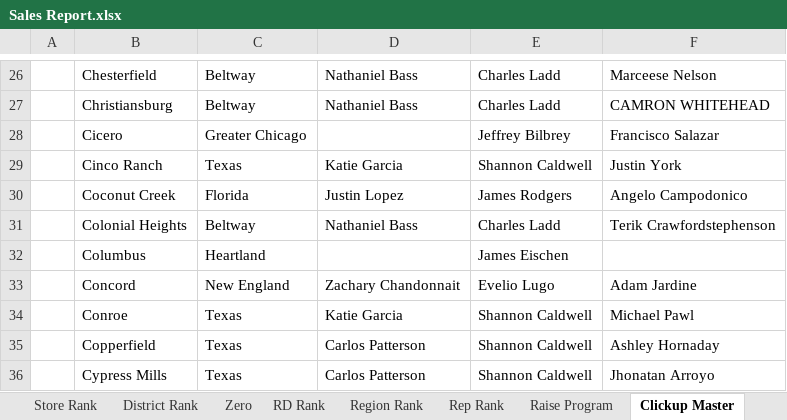
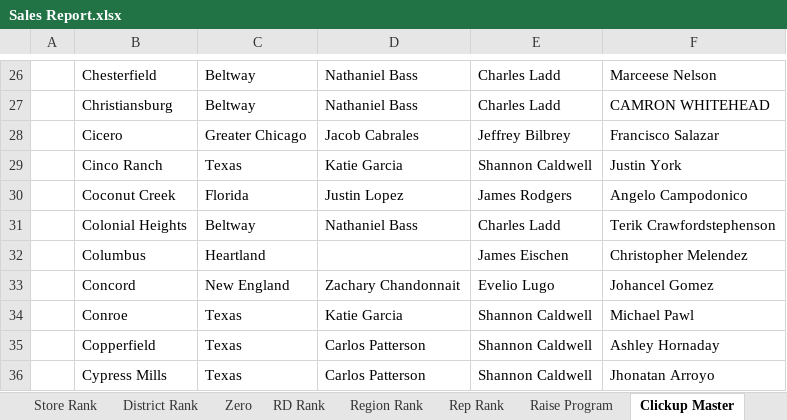
Before and after one commit to BlufoxMobile/Daily-Sales-Report, an Excel workbook: data/Sales Report.xlsx, sheet Clickup Master, drawn as a sheet; only a part is shown, gaps mark what is left out; values as stored, in another font and other column widths than the file's, no borders; table styles not drawn; the diff covers the shown part only; the diff names each change by its address in the sheet, - before the commit and + after, or states it on an @@ line.

```diff
--- a/data/Sales Report.xlsx (sheet Clickup Master)
+++ b/data/Sales Report.xlsx (sheet Clickup Master)
-D28: (empty)
+D28: Jacob Cabrales
-F32: (empty)
+F32: Christopher Melendez
-F33: Adam Jardine
+F33: Johancel Gomez
```
Also changed, not shown: 33 edited cells elsewhere in this sheet, sheet Rep Rank, sheet Store Rank, sheet District Rank, sheet Zero, sheet Region Rank, sheet RD Rank, 1 more sheet, hidden cells.
